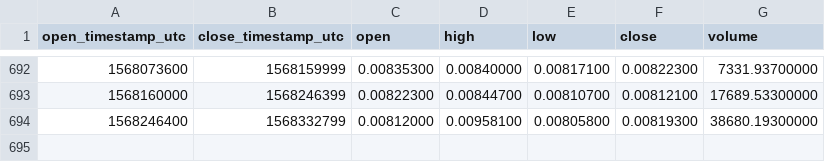
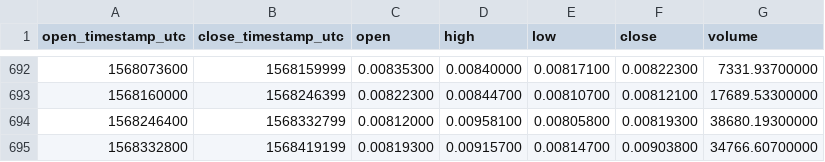
Before and after one commit to cryptobigbro/binance-DASHBTC, a CSV file: binance-DASHBTC-1d.csv, drawn as a sheet; only a part is shown, gaps mark what is left out.

Commit message:
Update OHLCV data.

```diff
--- a/binance-DASHBTC-1d.csv
+++ b/binance-DASHBTC-1d.csv
@@ -694 +694,2 @@ open_timestamp_utc,close_timestamp_utc,open,high,low,close,volume
 1568246400,1568332799,0.00812000,0.00958100,0.00805800,0.00819300,38680.19300000
+1568332800,1568419199,0.00819300,0.00915700,0.00814700,0.00903800,34766.60700000
```
Also changed, not shown: 1 other file.
